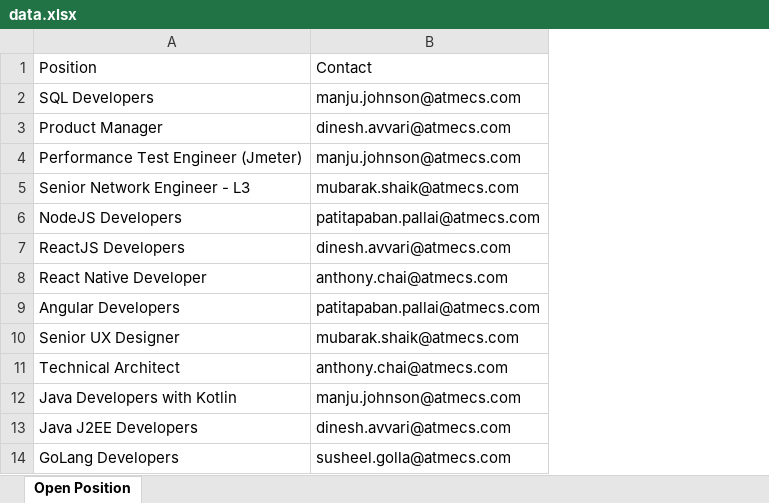
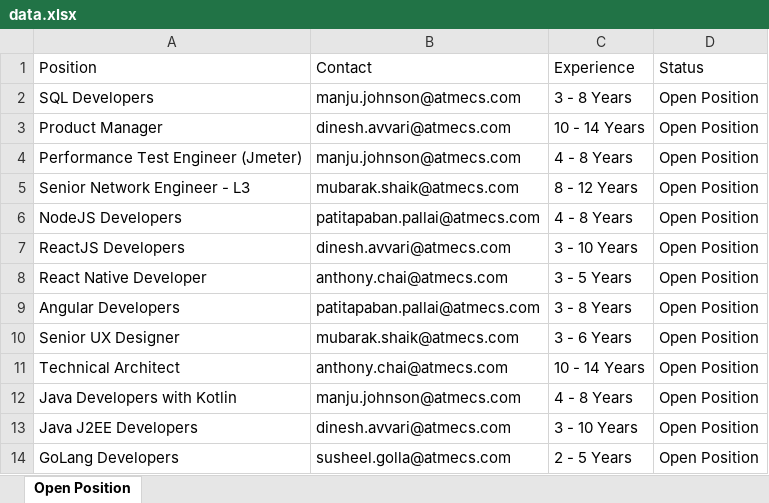
Before and after one commit to ArunRoshan-03/Aspire_portal_Automation, an Excel workbook: lib/data/data.xlsx, sheet Open Position, drawn as a sheet; only a part is shown; values as stored, in another font and other column widths than the file's, no borders; the diff names each change by its address in the sheet, - before the commit and + after, or states it on an @@ line.

```diff
--- a/lib/data/data.xlsx (sheet Open Position)
+++ b/lib/data/data.xlsx (sheet Open Position)
+column C (Experience), rows 2-14: 3 - 8 Years | 10 - 14 Years | 4 - 8 Years | 8 - 12 Years | 4 - 8 Years | 3 - 10 Years | 3 - 5 Years | 3 - 8 Years | 3 - 6 Years | 10 - 14 Years | 4 - 8 Years | 3 - 10 Years | 2 - 5 Years
+column D (Status), rows 2-14: all Open Position
```
Also changed, not shown: 30 other files.
